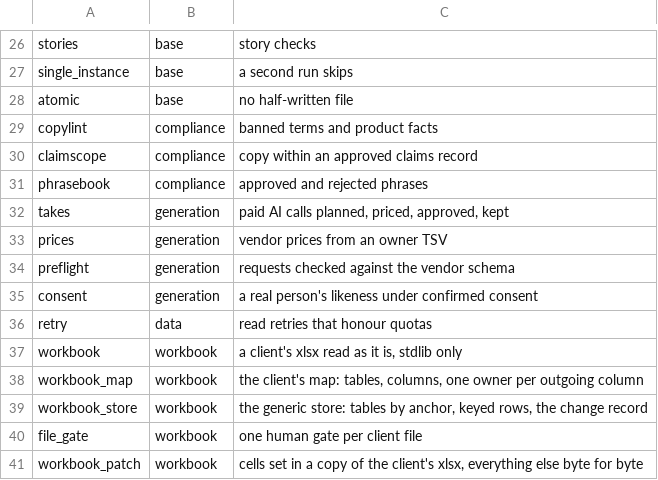
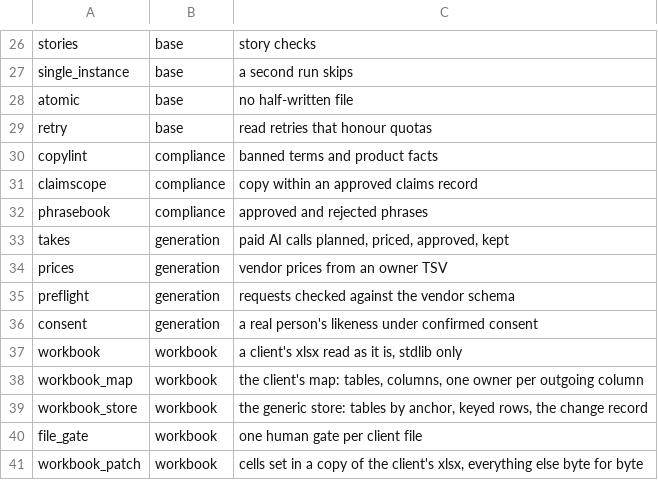
Before and after one commit to thaddeus-builds/skill-pack-playbook, a TSV file: kit/packs.tsv, drawn as a sheet; only a part is shown, gaps mark what is left out.

```diff
--- a/kit/packs.tsv
+++ b/kit/packs.tsv
@@ -28,2 +28,3 @@ single_instance	base	a second run skips
 atomic	base	no half-written file
+retry	base	read retries that honour quotas
 copylint	compliance	banned terms and product facts
@@ -35,3 +36,2 @@ preflight	generation	requests checked against the vendor schema
 consent	generation	a real person's likeness under confirmed consent
-retry	data	read retries that honour quotas
 workbook	workbook	a client's xlsx read as it is, stdlib only
```
Also changed, not shown: tools/adoption.tsv, tools/pack_status.tsv, 11 other files.
